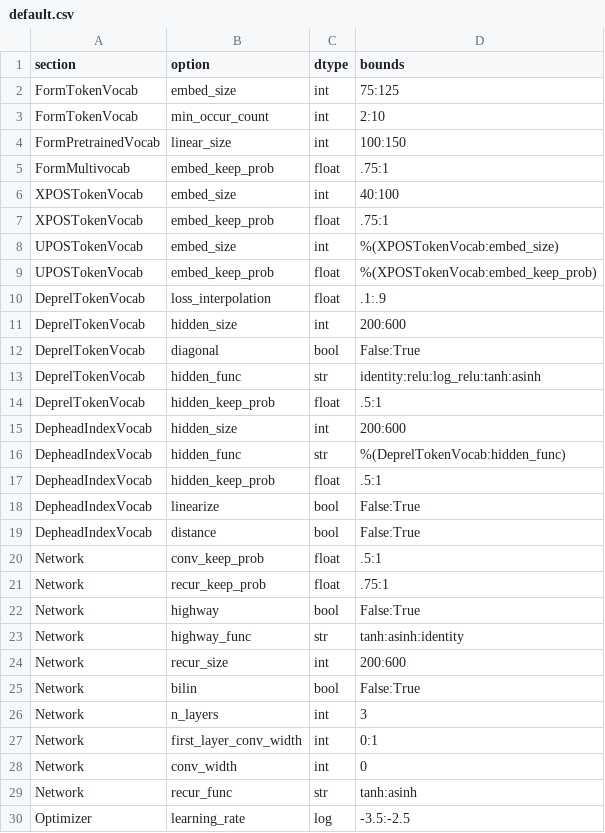
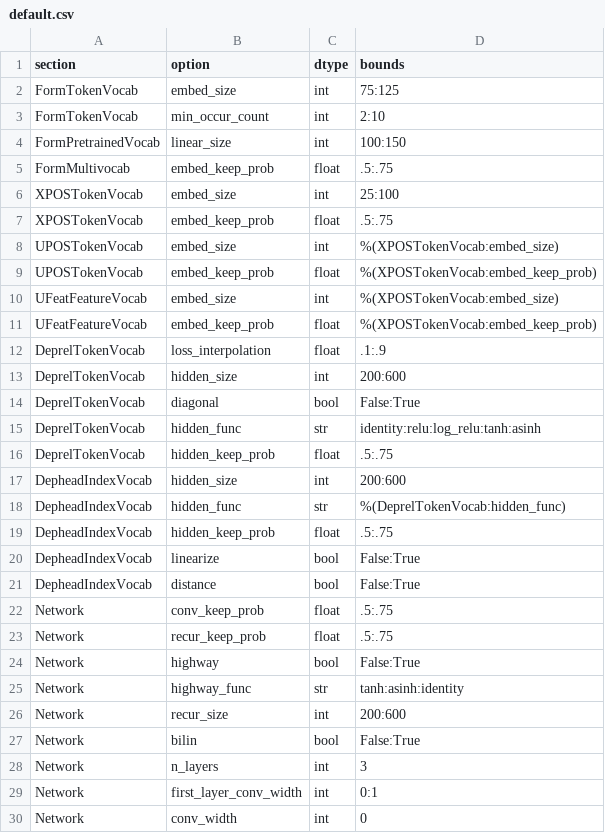
Before and after one commit to tdozat/Parser-v3, a CSV file: hpo/config/default.csv, drawn as a sheet; only a part is shown; the shorter side is filled out with more unchanged rows.

Commit message:
Fixed UFeats (again probably)

```diff
--- a/hpo/config/default.csv
+++ b/hpo/config/default.csv
@@ -4,7 +4,9 @@ FormTokenVocab,min_occur_count,int,2:10
 FormPretrainedVocab,linear_size,int,100:150
-FormMultivocab,embed_keep_prob,float,.75:1
-XPOSTokenVocab,embed_size,int,40:100
-XPOSTokenVocab,embed_keep_prob,float,.75:1
+FormMultivocab,embed_keep_prob,float,.5:.75
+XPOSTokenVocab,embed_size,int,25:100
+XPOSTokenVocab,embed_keep_prob,float,.5:.75
 UPOSTokenVocab,embed_size,int,%(XPOSTokenVocab:embed_size)
 UPOSTokenVocab,embed_keep_prob,float,%(XPOSTokenVocab:embed_keep_prob)
+UFeatFeatureVocab,embed_size,int,%(XPOSTokenVocab:embed_size)
+UFeatFeatureVocab,embed_keep_prob,float,%(XPOSTokenVocab:embed_keep_prob)
 DeprelTokenVocab,loss_interpolation,float,.1:.9
@@ -13,10 +15,10 @@ DeprelTokenVocab,diagonal,bool,False:True
 DeprelTokenVocab,hidden_func,str,identity:relu:log_relu:tanh:asinh
-DeprelTokenVocab,hidden_keep_prob,float,.5:1
+DeprelTokenVocab,hidden_keep_prob,float,.5:.75
 DepheadIndexVocab,hidden_size,int,200:600
 DepheadIndexVocab,hidden_func,str,%(DeprelTokenVocab:hidden_func)
-DepheadIndexVocab,hidden_keep_prob,float,.5:1
+DepheadIndexVocab,hidden_keep_prob,float,.5:.75
 DepheadIndexVocab,linearize,bool,False:True
 DepheadIndexVocab,distance,bool,False:True
-Network,conv_keep_prob,float,.5:1
-Network,recur_keep_prob,float,.75:1
+Network,conv_keep_prob,float,.5:.75
+Network,recur_keep_prob,float,.5:.75
 Network,highway,bool,False:True
```
Also changed, not shown: 6 other files.
